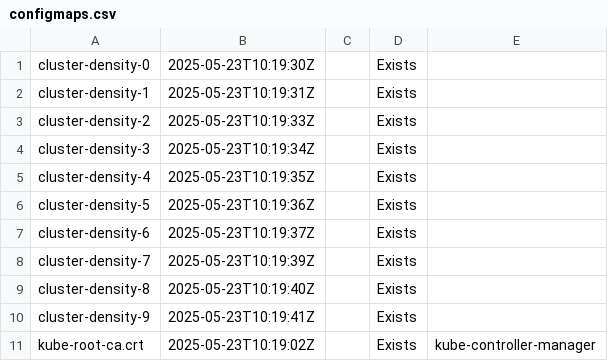
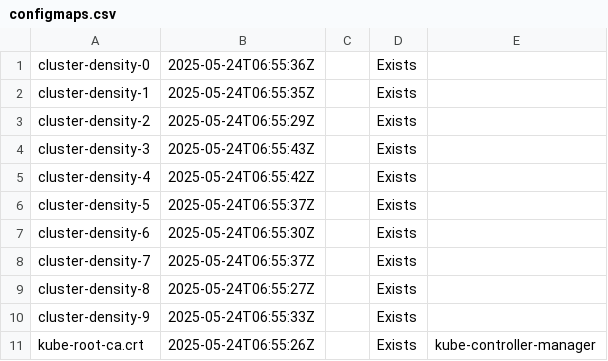
Before and after one commit to asmit27rai/collector, a CSV file: output/perf-test-0/configmaps-wec/configmaps.csv, drawn as a sheet.

```diff
--- a/output/perf-test-0/configmaps-wec/configmaps.csv
+++ b/output/perf-test-0/configmaps-wec/configmaps.csv
@@ -1,11 +1,11 @@
-cluster-density-0	2025-05-23T10:19:30Z		Exists	
-cluster-density-1	2025-05-23T10:19:31Z		Exists	
-cluster-density-2	2025-05-23T10:19:33Z		Exists	
-cluster-density-3	2025-05-23T10:19:34Z		Exists	
-cluster-density-4	2025-05-23T10:19:35Z		Exists	
-cluster-density-5	2025-05-23T10:19:36Z		Exists	
-cluster-density-6	2025-05-23T10:19:37Z		Exists	
-cluster-density-7	2025-05-23T10:19:39Z		Exists	
-cluster-density-8	2025-05-23T10:19:40Z		Exists	
-cluster-density-9	2025-05-23T10:19:41Z		Exists	
-kube-root-ca.crt	2025-05-23T10:19:02Z		Exists	kube-controller-manager
+cluster-density-0	2025-05-24T06:55:36Z		Exists	
+cluster-density-1	2025-05-24T06:55:35Z		Exists	
+cluster-density-2	2025-05-24T06:55:29Z		Exists	
+cluster-density-3	2025-05-24T06:55:43Z		Exists	
+cluster-density-4	2025-05-24T06:55:42Z		Exists	
+cluster-density-5	2025-05-24T06:55:37Z		Exists	
+cluster-density-6	2025-05-24T06:55:30Z		Exists	
+cluster-density-7	2025-05-24T06:55:37Z		Exists	
+cluster-density-8	2025-05-24T06:55:27Z		Exists	
+cluster-density-9	2025-05-24T06:55:33Z		Exists	
+kube-root-ca.crt	2025-05-24T06:55:26Z		Exists	kube-controller-manager
```
Also changed, not shown: output/perf-test-0/manifestworks/manifestworks.csv, output/perf-test-0/secrets-wec/secrets.csv, 17 other files.
